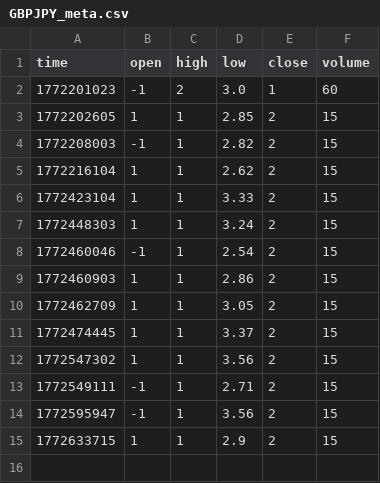
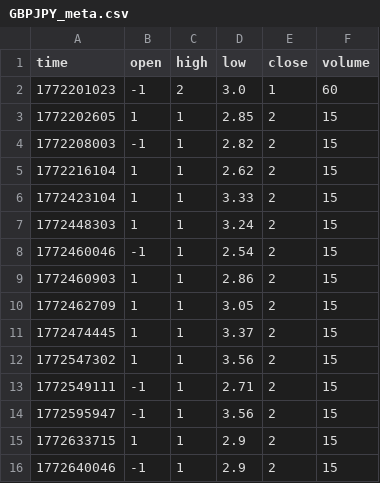
Before and after one commit to waringd/seed_waringd_obsetupapi, a CSV file: data/GBPJPY_meta.csv, drawn as a sheet; the diff names each change by its address in the sheet, - before the commit and + after, or states it on an @@ line.

Commit message:
update GBPJPY meta

```diff
--- a/data/GBPJPY_meta.csv
+++ b/data/GBPJPY_meta.csv
+row 16: 1772640046 | -1 | 1 | 2.9 | 2 | 15
```
